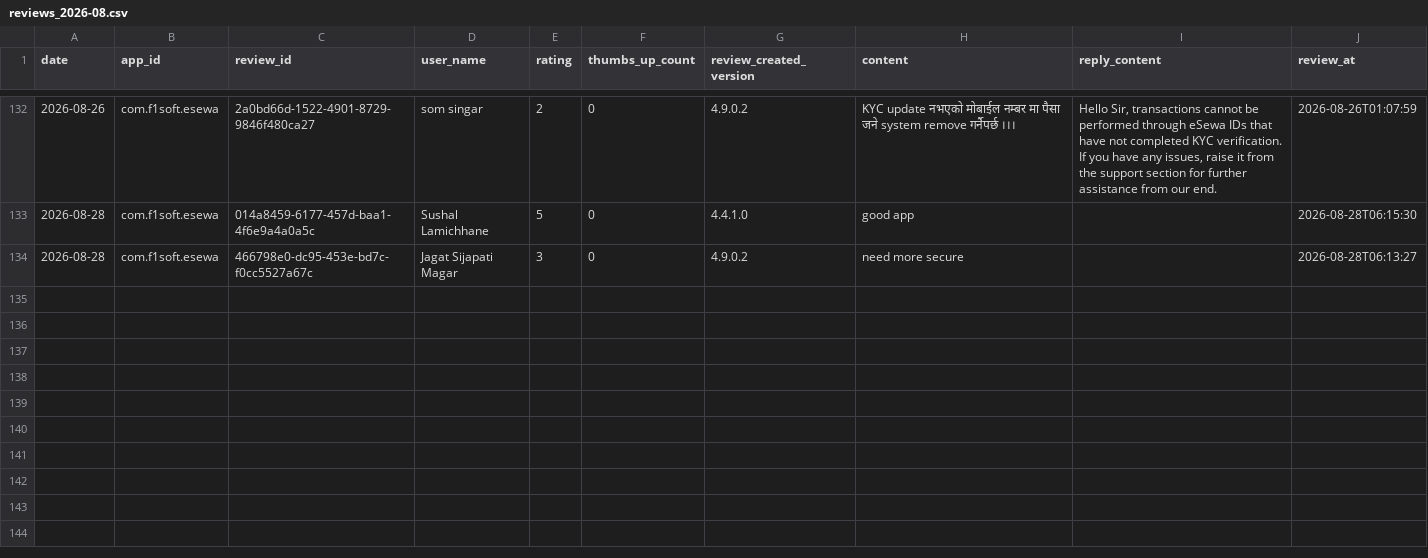
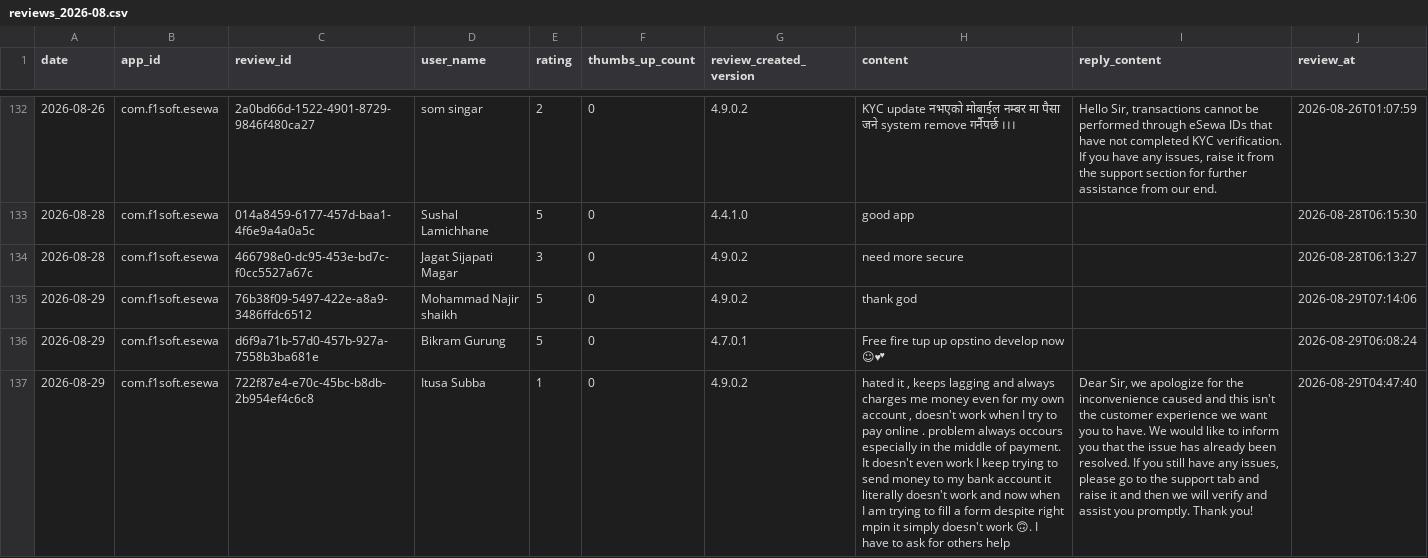
Before and after one commit to g10drasingh/App-Install-Tracker, a CSV file: data/reviews_2026-08.csv, drawn as a sheet; only a part is shown, gaps mark what is left out; the diff names each change by its address in the sheet, - before the commit and + after, or states it on an @@ line.

```diff
--- a/data/reviews_2026-08.csv
+++ b/data/reviews_2026-08.csv
+row 135: 2026-08-29 | com.f1soft.esewa | 76b38f09-5497-422e-a8a9-3486ffdc6512 | Mohammad Najir shaikh | 5 | 0 | 4.9.0.2 | thank god |  | 2026-08-29T07:14:06
+row 136: 2026-08-29 | com.f1soft.esewa | d6f9a71b-57d0-457b-927a-7558b3ba681e | Bikram Gurung | 5 | 0 | 4.7.0.1 | Free fire tup up opstino develop now ☺💕 |  | 2026-08-29T06:08:24
+row 137: 2026-08-29 | com.f1soft.esewa | 722f87e4-e70c-45bc-b8db-2b954ef4c6c8 | Itusa Subba | 1 | 0 | 4.9.0.2 | hated it , keeps lagging and always charges me money even for my own account , doesn't work when I try to pay online . problem always occours especially in the middle of payment. It doesn't even work I keep trying to send money to my bank account it literally doesn't work and now when I am trying to fill a form despite right mpin it simply doesn't work 🙃. I have to ask for others help | Dear Sir, we apologize for the inconvenience caused and this isn't the customer experience we want you to have. We would like to inform you that the issue has already been resolved. If you still have any issues, please go to the support tab and raise it and then we will verify and assist you promptly. Thank you! | 2026-08-29T04:47:40
```
Also changed, not shown: data/app_installs.csv.
